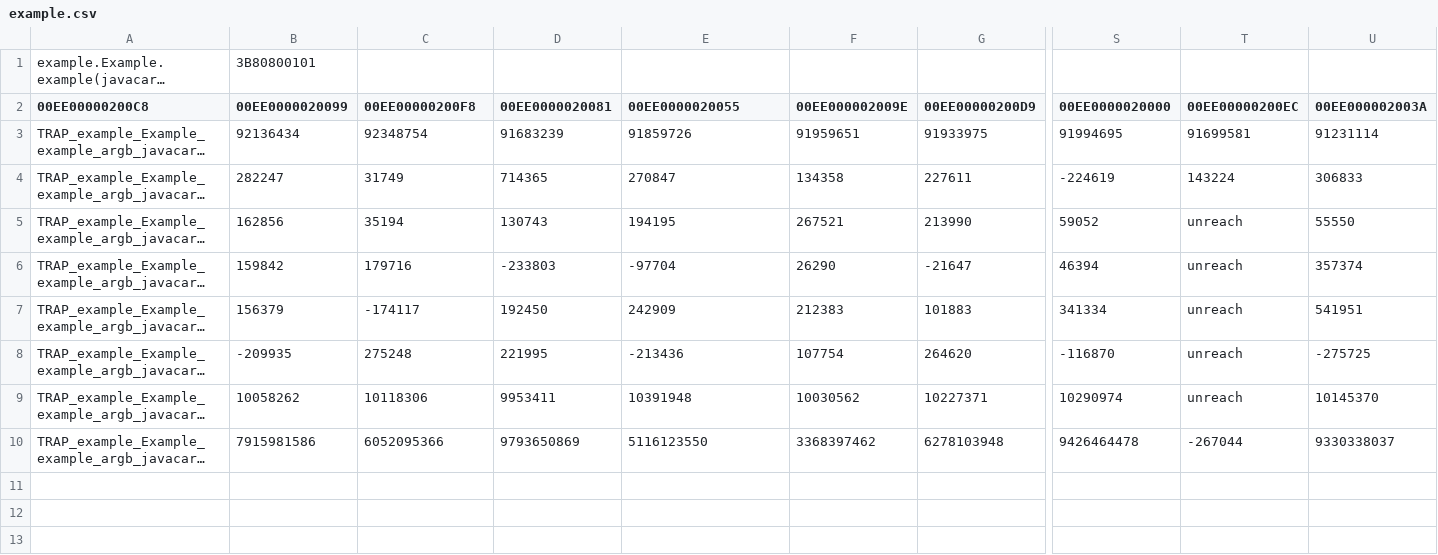
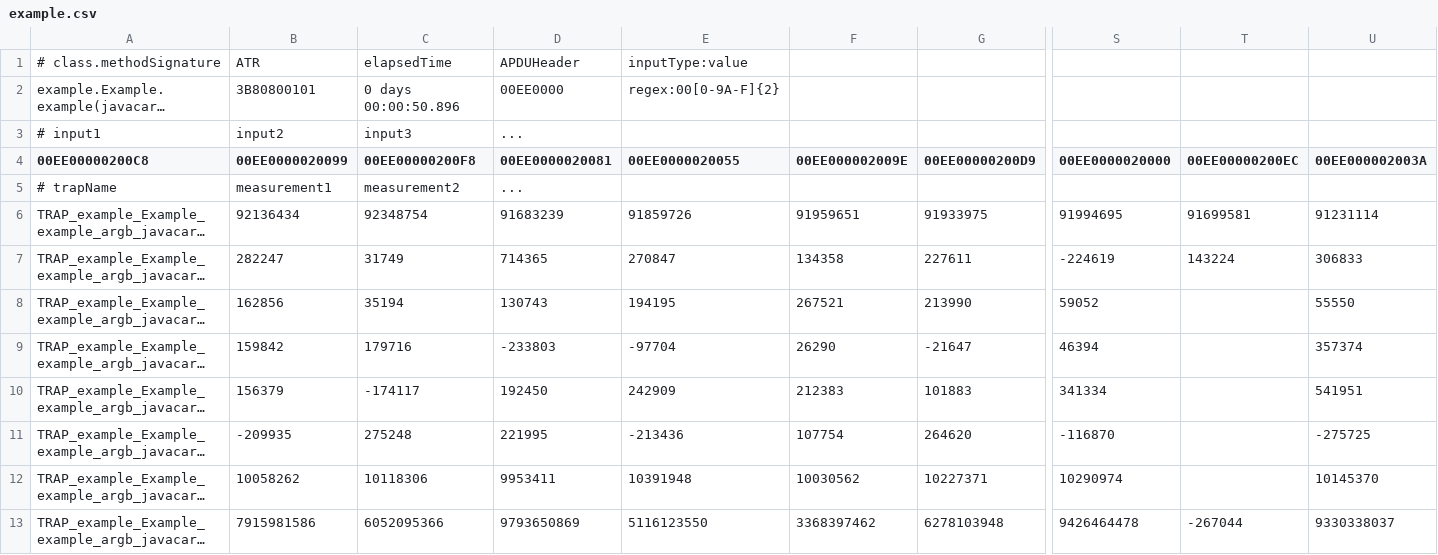
Before and after one commit to lzaoral/JCProfilerNext, a CSV file: docs/example.csv, drawn as a sheet; only a part is shown, gaps mark what is left out; long unchanged cells end in …; addresses are those after the commit; rows hold the shown columns only; the diff names each change by its address in the sheet, - before the commit and + after, or states it on an @@ line.

Commit message:
docs: update Example outputs

```diff
--- a/docs/example.csv
+++ b/docs/example.csv
+row 1: # class.methodSignature | ATR | elapsedTime | APDUHeader | inputType:value
-C2 (00EE00000200F8): (empty)
+C2 (00EE00000200F8): 0 days 00:00:50.896
-D2 (00EE0000020081): (empty)
+D2 (00EE0000020081): 00EE0000
-E2 (00EE0000020055): (empty)
+E2 (00EE0000020055): regex:00[0-9A-F]{2}
+row 3: # input1 | input2 | input3 | ...
+row 5: # trapName | measurement1 | measurement2 | ...
-T8:T12 (00EE00000200EC): unreach
+T8:T12 (00EE00000200EC): (empty)
```
Also changed, not shown: 2 other files.
